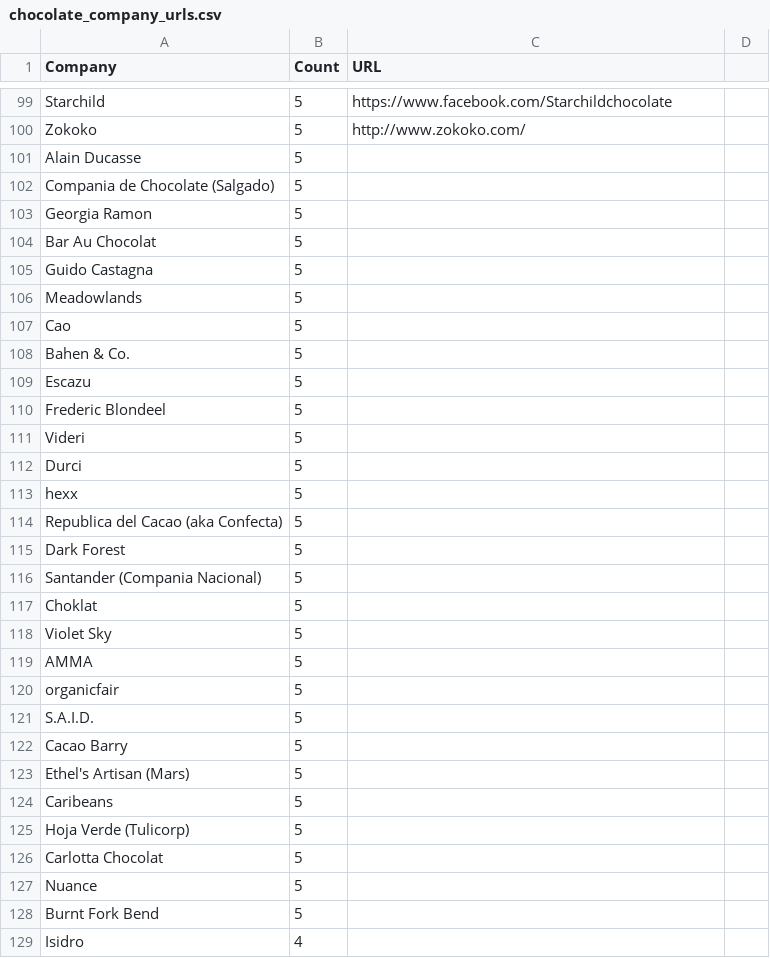
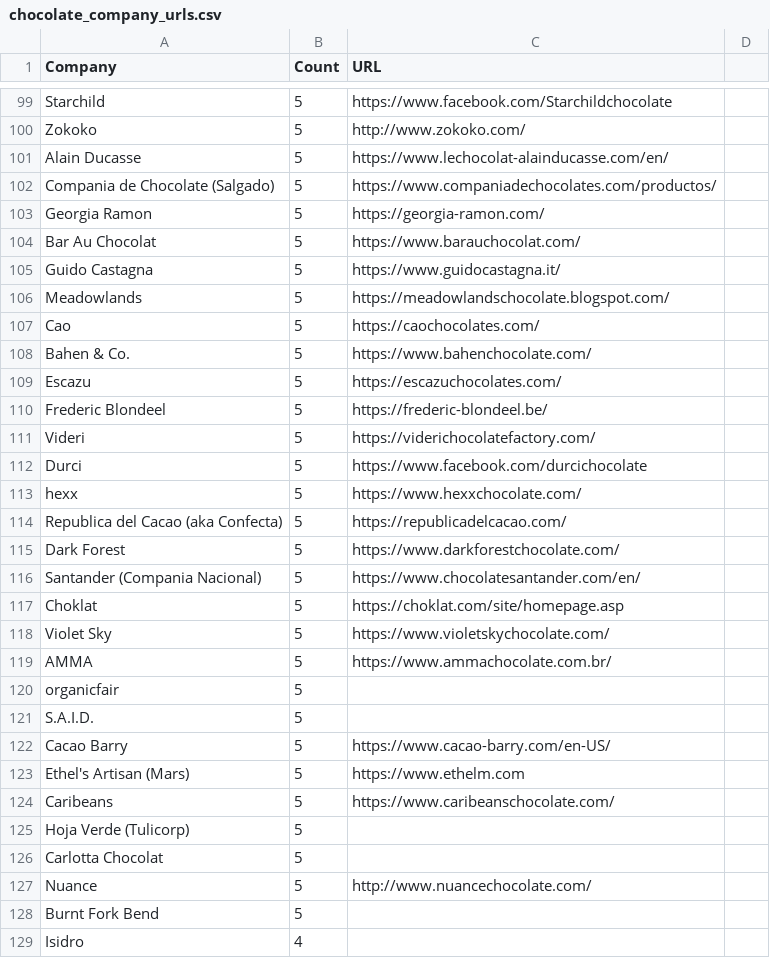
Before and after one commit to jilek/DataBootcampFinalProject, a CSV file: Bruce/dashboard/chocolate_company_urls.csv, drawn as a sheet; only a part is shown, gaps mark what is left out.

Commit message:
added more urls

```diff
--- a/Bruce/dashboard/chocolate_company_urls.csv
+++ b/Bruce/dashboard/chocolate_company_urls.csv
@@ -100,29 +100,29 @@ Starchild,5,https://www.facebook.com/Starchildchocolate,
 Zokoko,5,http://www.zokoko.com/,
-Alain Ducasse,5,,
-Compania de Chocolate (Salgado),5,,
-Georgia Ramon,5,,
-Bar Au Chocolat,5,,
-Guido Castagna,5,,
-Meadowlands,5,,
-Cao,5,,
-Bahen & Co.,5,,
-Escazu,5,,
-Frederic Blondeel,5,,
-Videri,5,,
-Durci,5,,
-hexx,5,,
-Republica del Cacao (aka Confecta),5,,
-Dark Forest,5,,
-Santander (Compania Nacional),5,,
-Choklat,5,,
-Violet Sky,5,,
-AMMA,5,,
+Alain Ducasse,5,https://www.lechocolat-alainducasse.com/en/,
+Compania de Chocolate (Salgado),5,https://www.companiadechocolates.com/productos/,
+Georgia Ramon,5,https://georgia-ramon.com/,
+Bar Au Chocolat,5,https://www.barauchocolat.com/,
+Guido Castagna,5,https://www.guidocastagna.it/,
+Meadowlands,5,https://meadowlandschocolate.blogspot.com/,
+Cao,5,https://caochocolates.com/,
+Bahen & Co.,5,https://www.bahenchocolate.com/,
+Escazu,5,https://escazuchocolates.com/,
+Frederic Blondeel,5,https://frederic-blondeel.be/,
+Videri,5,https://viderichocolatefactory.com/,
+Durci,5,https://www.facebook.com/durcichocolate,
+hexx,5,https://www.hexxchocolate.com/,
+Republica del Cacao (aka Confecta),5,https://republicadelcacao.com/,
+Dark Forest,5,https://www.darkforestchocolate.com/,
+Santander (Compania Nacional),5,https://www.chocolatesantander.com/en/,
+Choklat,5,https://choklat.com/site/homepage.asp,
+Violet Sky,5,https://www.violetskychocolate.com/,
+AMMA,5,https://www.ammachocolate.com.br/,
 organicfair,5,,
 S.A.I.D.,5,,
-Cacao Barry,5,,
-Ethel's Artisan (Mars),5,,
-Caribeans,5,,
+Cacao Barry,5,https://www.cacao-barry.com/en-US/,
+Ethel's Artisan (Mars),5,https://www.ethelm.com,
+Caribeans,5,https://www.caribeanschocolate.com/,
 Hoja Verde (Tulicorp),5,,
 Carlotta Chocolat,5,,
-Nuance,5,,
+Nuance,5,http://www.nuancechocolate.com/,
 Burnt Fork Bend,5,,
```
